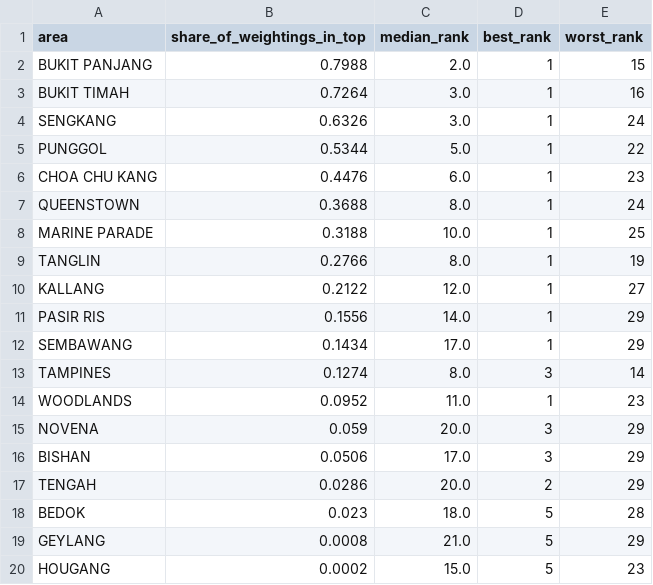
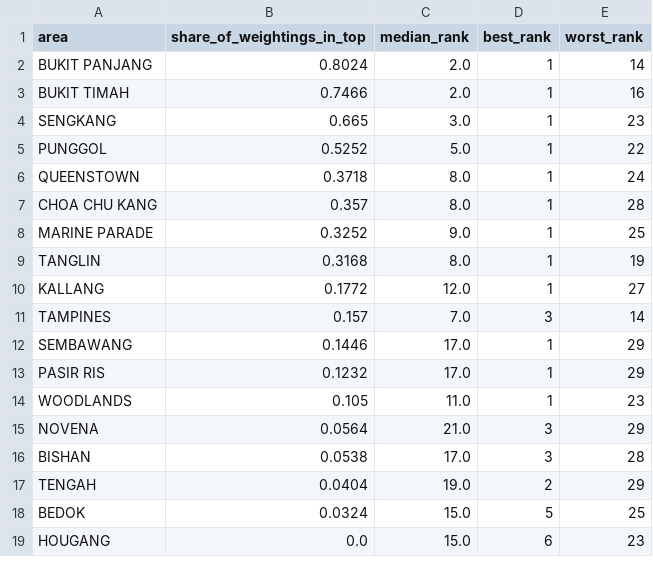
Before and after one commit to Samarty-1/sg-fnb-site-finder, a CSV file: results/weight_sensitivity.csv, drawn as a sheet; only a part is shown; the diff covers the shown part only.

```diff
--- a/results/weight_sensitivity.csv
+++ b/results/weight_sensitivity.csv
@@ -1,20 +1,19 @@
 area,share_of_weightings_in_top,median_rank,best_rank,worst_rank
-BUKIT PANJANG,0.7988,2.0,1,15
-BUKIT TIMAH,0.7264,3.0,1,16
-SENGKANG,0.6326,3.0,1,24
-PUNGGOL,0.5344,5.0,1,22
-CHOA CHU KANG,0.4476,6.0,1,23
-QUEENSTOWN,0.3688,8.0,1,24
-MARINE PARADE,0.3188,10.0,1,25
-TANGLIN,0.2766,8.0,1,19
-KALLANG,0.2122,12.0,1,27
-PASIR RIS,0.1556,14.0,1,29
-SEMBAWANG,0.1434,17.0,1,29
-TAMPINES,0.1274,8.0,3,14
-WOODLANDS,0.0952,11.0,1,23
-NOVENA,0.059,20.0,3,29
-BISHAN,0.0506,17.0,3,29
-TENGAH,0.0286,20.0,2,29
-BEDOK,0.023,18.0,5,28
-GEYLANG,0.0008,21.0,5,29
-HOUGANG,0.0002,15.0,5,23
+BUKIT PANJANG,0.8024,2.0,1,14
+BUKIT TIMAH,0.7466,2.0,1,16
+SENGKANG,0.665,3.0,1,23
+PUNGGOL,0.5252,5.0,1,22
+QUEENSTOWN,0.3718,8.0,1,24
+CHOA CHU KANG,0.357,8.0,1,28
+MARINE PARADE,0.3252,9.0,1,25
+TANGLIN,0.3168,8.0,1,19
+KALLANG,0.1772,12.0,1,27
+TAMPINES,0.157,7.0,3,14
+SEMBAWANG,0.1446,17.0,1,29
+PASIR RIS,0.1232,17.0,1,29
+WOODLANDS,0.105,11.0,1,23
+NOVENA,0.0564,21.0,3,29
+BISHAN,0.0538,17.0,3,28
+TENGAH,0.0404,19.0,2,29
+BEDOK,0.0324,15.0,5,25
+HOUGANG,0.0,15.0,6,23
```
Also changed, not shown: 2 added rows, 1 removed row and 9 edited cells elsewhere in this file, results/area_metrics.csv, results/ranking.csv, 6 other files.
